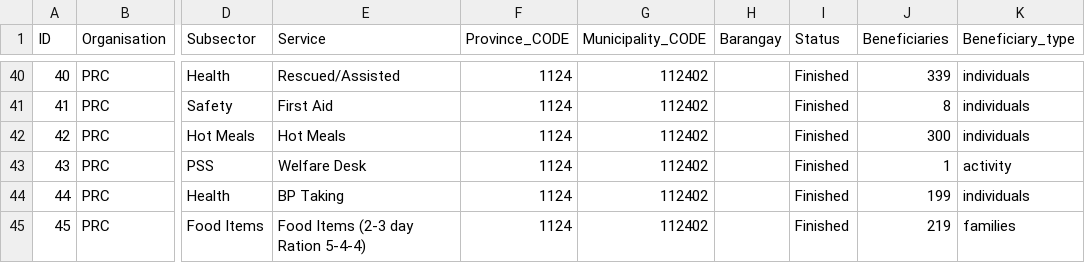
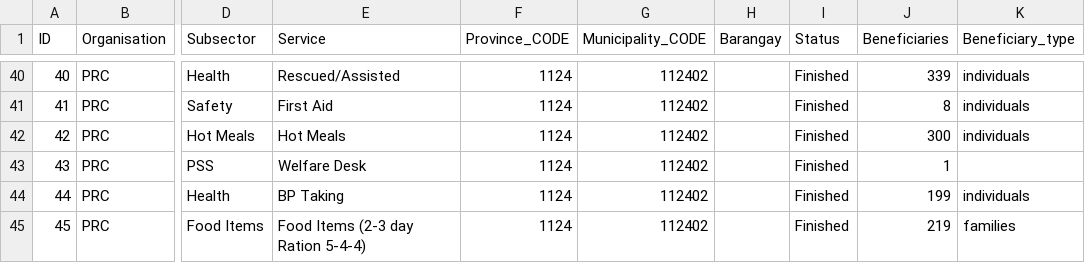
Before and after one commit to PhilippineRedCross/Vinta-3W, a CSV file: data/3W_Data.csv, drawn as a sheet; only a part is shown, gaps mark what is left out; the diff names each change by its address in the sheet, - before the commit and + after, or states it on an @@ line.

```diff
--- a/data/3W_Data.csv
+++ b/data/3W_Data.csv
-K43 (Beneficiary_type): activity
+K43 (Beneficiary_type): (empty)
```
Also changed, not shown: 1 other file.
